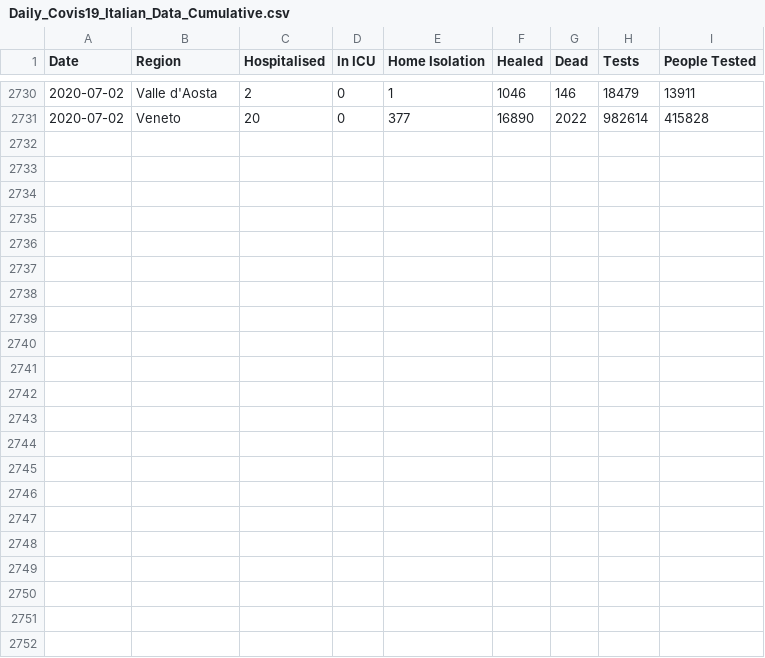
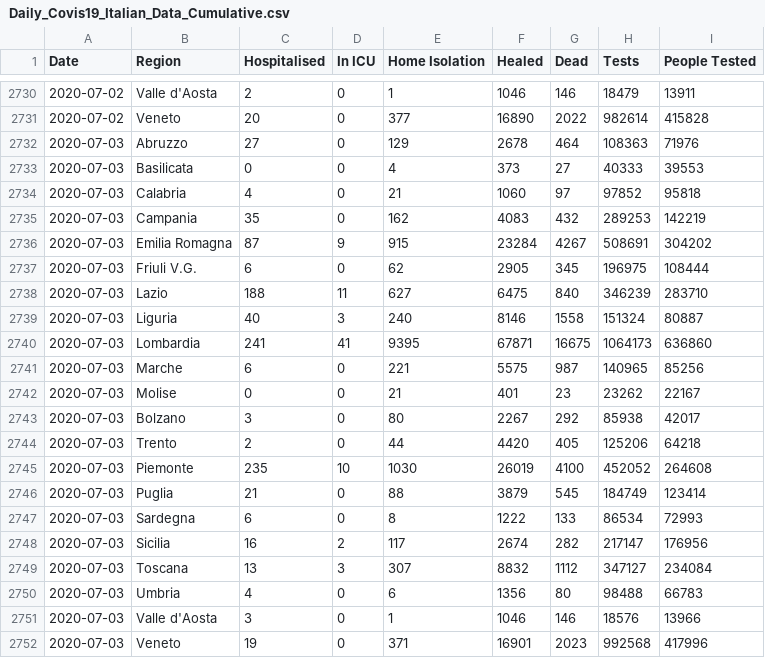
Before and after one commit to DavideMagno/ItalianCovidData, a CSV file: Daily_Covis19_Italian_Data_Cumulative.csv, drawn as a sheet; only a part is shown, gaps mark what is left out; the diff names each change by its address in the sheet, - before the commit and + after, or states it on an @@ line.

Commit message:
Data updated to the 2020-07-03

```diff
--- a/Daily_Covis19_Italian_Data_Cumulative.csv
+++ b/Daily_Covis19_Italian_Data_Cumulative.csv
+row 2732: 2020-07-03 | Abruzzo | 27 | 0 | 129 | 2678 | 464 | 108363 | 71976
+row 2733: 2020-07-03 | Basilicata | 0 | 0 | 4 | 373 | 27 | 40333 | 39553
+row 2734: 2020-07-03 | Calabria | 4 | 0 | 21 | 1060 | 97 | 97852 | 95818
+row 2735: 2020-07-03 | Campania | 35 | 0 | 162 | 4083 | 432 | 289253 | 142219
+row 2736: 2020-07-03 | Emilia Romagna | 87 | 9 | 915 | 23284 | 4267 | 508691 | 304202
+row 2737: 2020-07-03 | Friuli V.G. | 6 | 0 | 62 | 2905 | 345 | 196975 | 108444
+row 2738: 2020-07-03 | Lazio | 188 | 11 | 627 | 6475 | 840 | 346239 | 283710
+row 2739: 2020-07-03 | Liguria | 40 | 3 | 240 | 8146 | 1558 | 151324 | 80887
+row 2740: 2020-07-03 | Lombardia | 241 | 41 | 9395 | 67871 | 16675 | 1064173 | 636860
+row 2741: 2020-07-03 | Marche | 6 | 0 | 221 | 5575 | 987 | 140965 | 85256
+row 2742: 2020-07-03 | Molise | 0 | 0 | 21 | 401 | 23 | 23262 | 22167
+row 2743: 2020-07-03 | Bolzano | 3 | 0 | 80 | 2267 | 292 | 85938 | 42017
+row 2744: 2020-07-03 | Trento | 2 | 0 | 44 | 4420 | 405 | 125206 | 64218
+row 2745: 2020-07-03 | Piemonte | 235 | 10 | 1030 | 26019 | 4100 | 452052 | 264608
+row 2746: 2020-07-03 | Puglia | 21 | 0 | 88 | 3879 | 545 | 184749 | 123414
+row 2747: 2020-07-03 | Sardegna | 6 | 0 | 8 | 1222 | 133 | 86534 | 72993
+row 2748: 2020-07-03 | Sicilia | 16 | 2 | 117 | 2674 | 282 | 217147 | 176956
+row 2749: 2020-07-03 | Toscana | 13 | 3 | 307 | 8832 | 1112 | 347127 | 234084
+row 2750: 2020-07-03 | Umbria | 4 | 0 | 6 | 1356 | 80 | 98488 | 66783
+row 2751: 2020-07-03 | Valle d'Aosta | 3 | 0 | 1 | 1046 | 146 | 18576 | 13966
+row 2752: 2020-07-03 | Veneto | 19 | 0 | 371 | 16901 | 2023 | 992568 | 417996
```
Also changed, not shown: Daily_Covis19_Italian_Data_Incremental.csv, 4 other files.
